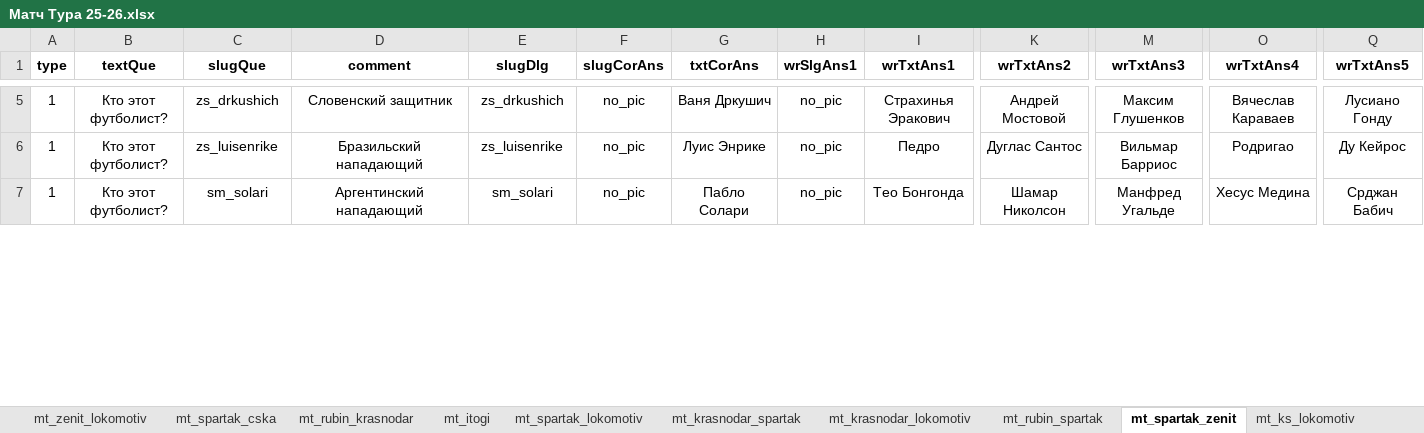
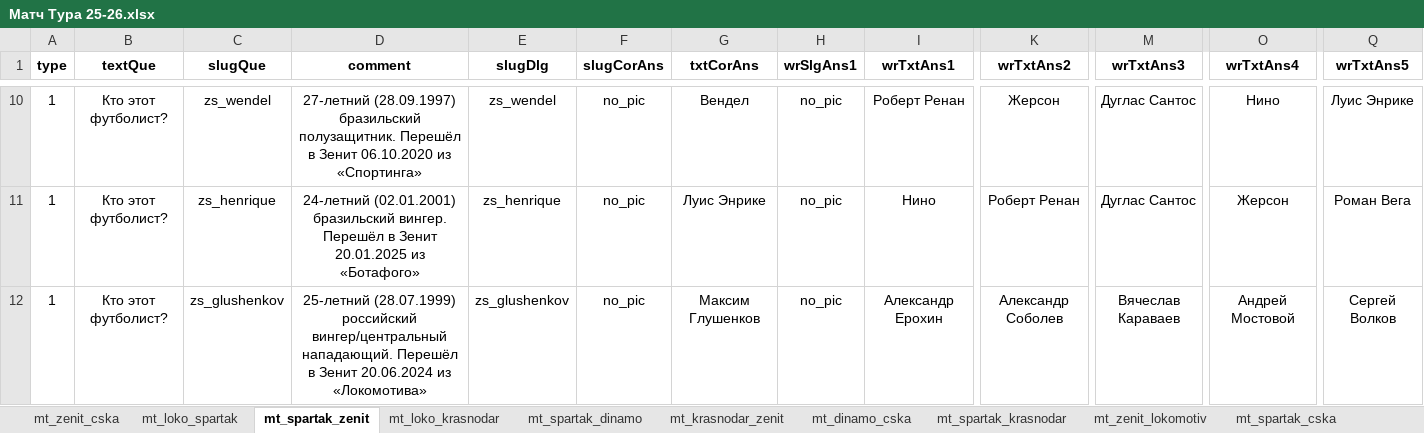
Before and after one commit to amaranth64/amaranth64.github.io, an Excel workbook: RPL_V2/xlsx/Матч Тура 25-26.xlsx, sheet mt_spartak_zenit, drawn as a sheet; only a part is shown, gaps mark what is left out; values as stored, in another font and other column widths than the file's, no borders; addresses are those after the commit; the diff covers the shown part only; the diff names each change by its address in the sheet, - before the commit and + after, or states it on an @@ line.

```diff
--- a/RPL_V2/xlsx/Матч Тура 25-26.xlsx (sheet mt_spartak_zenit)
+++ b/RPL_V2/xlsx/Матч Тура 25-26.xlsx (sheet mt_spartak_zenit)
@@ sheet tab order changed: mt_zenit_cska | mt_loko_spartak | mt_spartak_zenit | mt_loko_krasnodar | mt_spartak_dinamo | mt_krasnodar_zenit | mt_dinamo_cska | mt_spartak_krasnodar | mt_zenit_lokomotiv | mt_spartak_cska @@
-C10 (slugQue): zs_drkushich
+C10 (slugQue): zs_wendel
-D10 (comment): Словенский защитник
+D10 (comment): 27-летний (28.09.1997) бразильский полузащитник. Перешёл в Зенит 06.10.2020 из «Спортинга»
-E10 (slugDlg): zs_drkushich
+E10 (slugDlg): zs_wendel
-G10 (txtCorAns): Ваня Дркушич
+G10 (txtCorAns): Вендел
-I10 (wrTxtAns1): Страхинья Эракович
+I10 (wrTxtAns1): Роберт Ренан
-K10 (wrTxtAns2): Андрей Мостовой
+K10 (wrTxtAns2): Жерсон
-M10 (wrTxtAns3): Максим Глушенков
+M10 (wrTxtAns3): Дуглас Сантос
-O10 (wrTxtAns4): Вячеслав Караваев
+O10 (wrTxtAns4): Нино
-Q10 (wrTxtAns5): Лусиано Гонду
+Q10 (wrTxtAns5): Луис Энрике
-C11 (slugQue): zs_luisenrike
+C11 (slugQue): zs_henrique
-D11 (comment): Бразильский нападающий
+D11 (comment): 24-летний (02.01.2001) бразильский вингер. Перешёл в Зенит 20.01.2025 из «Ботафого»
-E11 (slugDlg): zs_luisenrike
+E11 (slugDlg): zs_henrique
-I11 (wrTxtAns1): Педро
+I11 (wrTxtAns1): Нино
-K11 (wrTxtAns2): Дуглас Сантос
+K11 (wrTxtAns2): Роберт Ренан
-M11 (wrTxtAns3): Вильмар Барриос
+M11 (wrTxtAns3): Дуглас Сантос
-O11 (wrTxtAns4): Родригао
+O11 (wrTxtAns4): Жерсон
-Q11 (wrTxtAns5): Ду Кейрос
+Q11 (wrTxtAns5): Роман Вега
-C12 (slugQue): sm_solari
+C12 (slugQue): zs_glushenkov
-D12 (comment): Аргентинский нападающий
+D12 (comment): 25-летний (28.07.1999) российский вингер/центральный нападающий. Перешёл в Зенит 20.06.2024 из «Локомотива»
-E12 (slugDlg): sm_solari
+E12 (slugDlg): zs_glushenkov
-G12 (txtCorAns): Пабло Солари
+G12 (txtCorAns): Максим Глушенков
-I12 (wrTxtAns1): Тео Бонгонда
+I12 (wrTxtAns1): Александр Ерохин
-K12 (wrTxtAns2): Шамар Николсон
+K12 (wrTxtAns2): Александр Соболев
-M12 (wrTxtAns3): Манфред Угальде
+M12 (wrTxtAns3): Вячеслав Караваев
-O12 (wrTxtAns4): Хесус Медина
+O12 (wrTxtAns4): Андрей Мостовой
-Q12 (wrTxtAns5): Срджан Бабич
+Q12 (wrTxtAns5): Сергей Волков
```
Also changed, not shown: 28 added rows, 3 removed rows, 1 moved row, 79 edited cells and cell formats elsewhere in this sheet, 15 other files.
